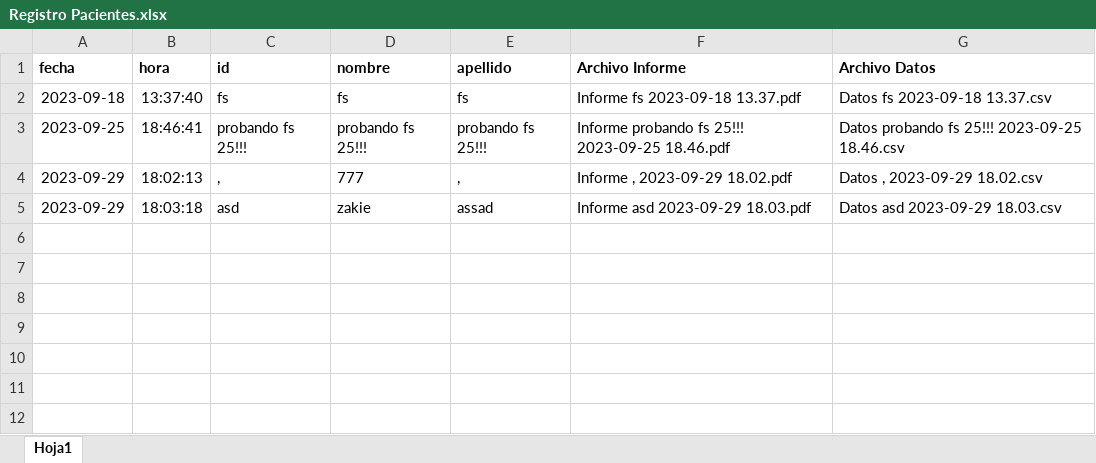
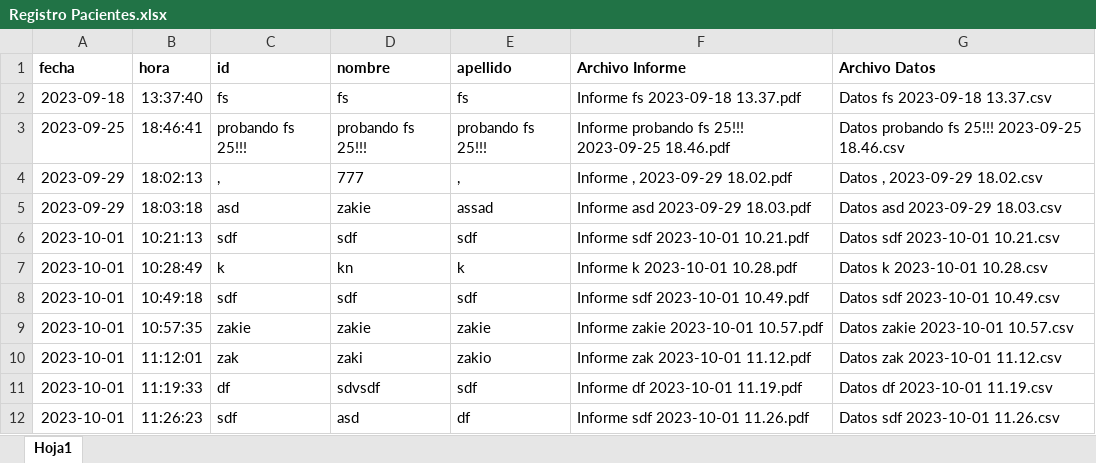
Before and after one commit to lucilacapurro/MoAna, an Excel workbook: Codigos/Windows/Registro Pacientes.xlsx, sheet Hoja1, drawn as a sheet; values as stored, in another font and other column widths than the file's, no borders; the diff names each change by its address in the sheet, - before the commit and + after, or states it on an @@ line.

```diff
--- a/Codigos/Windows/Registro Pacientes.xlsx (sheet Hoja1)
+++ b/Codigos/Windows/Registro Pacientes.xlsx (sheet Hoja1)
+row 6: 2023-10-01 | 10:21:13 | sdf | sdf | sdf | Informe sdf 2023-10-01 10.21.pdf | Datos sdf 2023-10-01 10.21.csv
+row 7: 2023-10-01 | 10:28:49 | k | kn | k | Informe k 2023-10-01 10.28.pdf | Datos k 2023-10-01 10.28.csv
+row 8: 2023-10-01 | 10:49:18 | sdf | sdf | sdf | Informe sdf 2023-10-01 10.49.pdf | Datos sdf 2023-10-01 10.49.csv
+row 9: 2023-10-01 | 10:57:35 | zakie | zakie | zakie | Informe zakie 2023-10-01 10.57.pdf | Datos zakie 2023-10-01 10.57.csv
+row 10: 2023-10-01 | 11:12:01 | zak | zaki | zakio | Informe zak 2023-10-01 11.12.pdf | Datos zak 2023-10-01 11.12.csv
+row 11: 2023-10-01 | 11:19:33 | df | sdvsdf | sdf | Informe df 2023-10-01 11.19.pdf | Datos df 2023-10-01 11.19.csv
+row 12: 2023-10-01 | 11:26:23 | sdf | asd | df | Informe sdf 2023-10-01 11.26.pdf | Datos sdf 2023-10-01 11.26.csv
```
Also changed, not shown: 42 other files.
